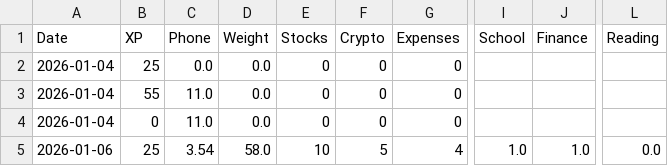
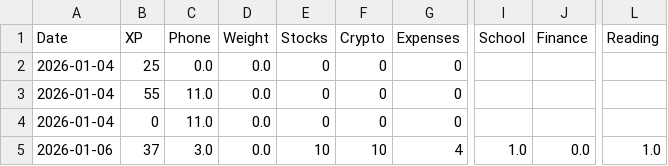
Before and after one commit to Blishkoma/BLISHKO2026, a CSV file: data_2026.csv, drawn as a sheet; only a part is shown, gaps mark what is left out; the diff names each change by its address in the sheet, - before the commit and + after, or states it on an @@ line.

Commit message:
Update 2026-01-06T18:02:49.635435

```diff
--- a/data_2026.csv
+++ b/data_2026.csv
-B5 (XP): 25
+B5 (XP): 37
-C5 (Phone): 3.54
+C5 (Phone): 3.0
-D5 (Weight): 58.0
+D5 (Weight): 0.0
-F5 (Crypto): 5
+F5 (Crypto): 10
-J5 (Finance): 1.0
+J5 (Finance): 0.0
-L5 (Reading): 0.0
+L5 (Reading): 1.0
```
